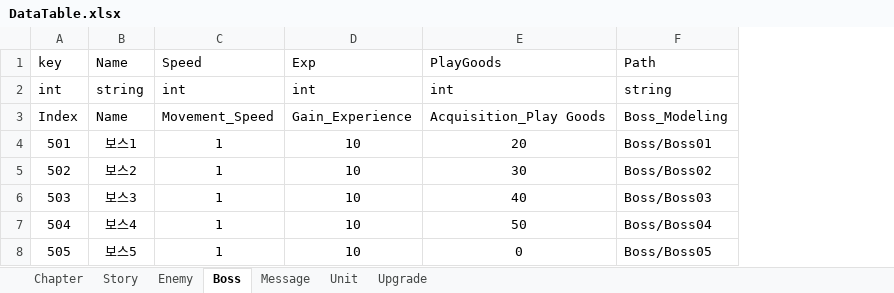
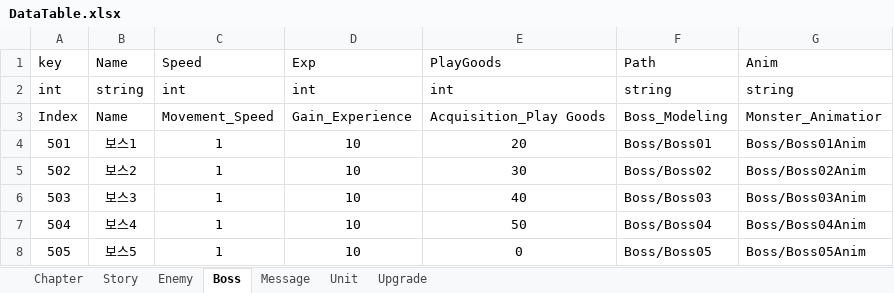
Before and after one commit to STlCA/OIlNamProject, an Excel workbook: RawData/excel_files/DataTable.xlsx, sheet Boss, drawn as a sheet; values as stored, in another font and other column widths than the file's, no borders; the diff names each change by its address in the sheet, - before the commit and + after, or states it on an @@ line.

```diff
--- a/RawData/excel_files/DataTable.xlsx (sheet Boss)
+++ b/RawData/excel_files/DataTable.xlsx (sheet Boss)
+column G, rows 1-8: Anim | string | Monster_Animatior | Boss/Boss01Anim | Boss/Boss02Anim | Boss/Boss03Anim | Boss/Boss04Anim | Boss/Boss05Anim
```
Also changed, not shown: sheet Enemy, 4 other files.
